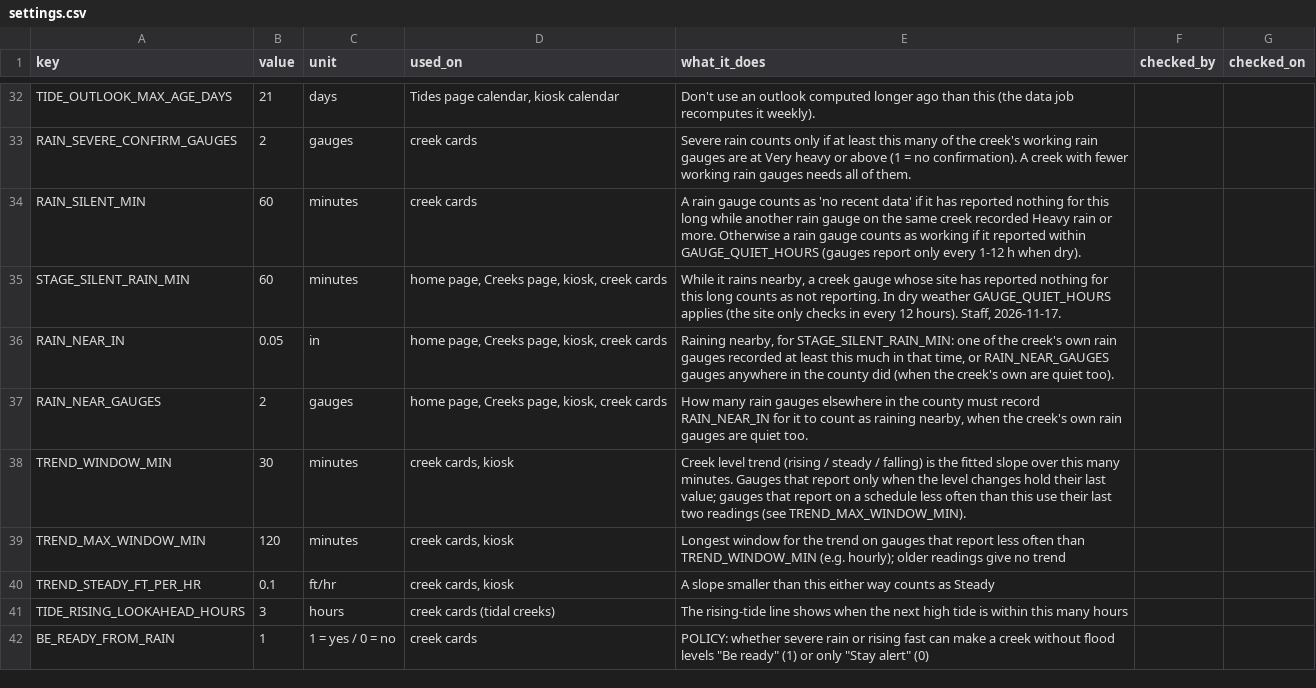
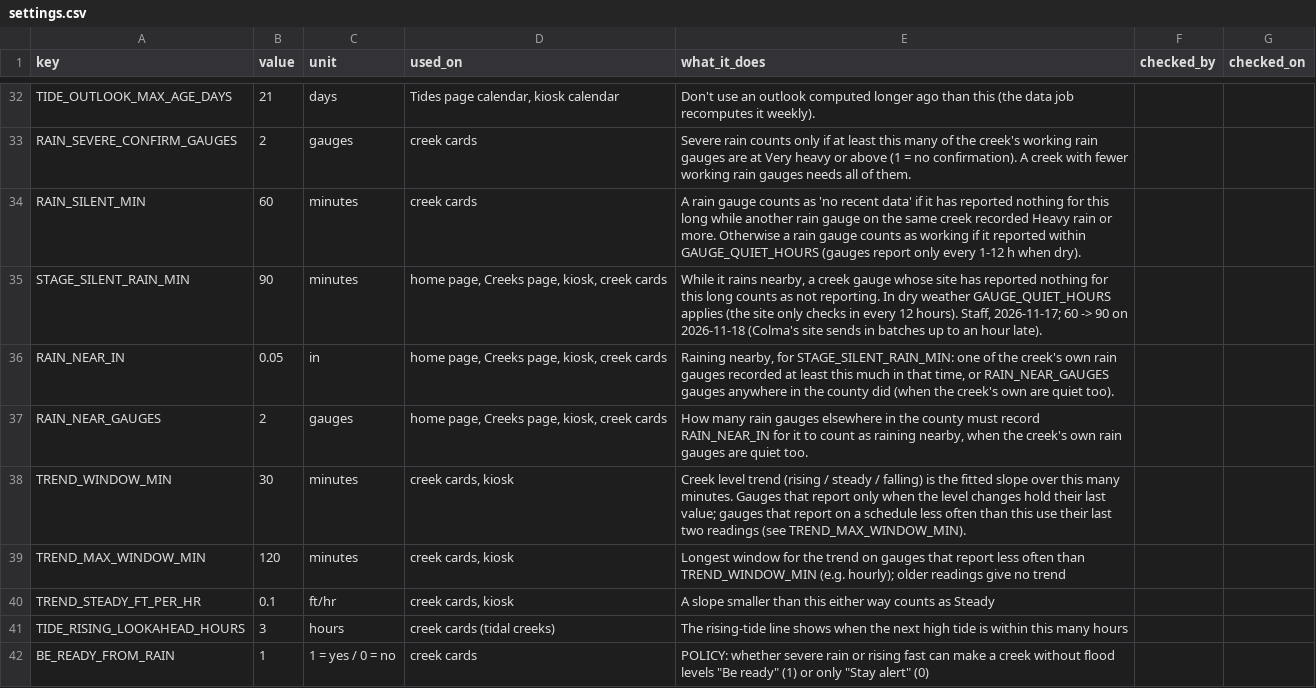
Before and after one commit to OneShorelineSMC/oneshorelinefews, a CSV file: lookups/settings.csv, drawn as a sheet; only a part is shown, gaps mark what is left out.

Commit message:
Add files via upload

```diff
--- a/lookups/settings.csv
+++ b/lookups/settings.csv
@@ -34,3 +34,3 @@ RAIN_SEVERE_CONFIRM_GAUGES,2,gauges,creek cards,Severe rain counts only if at le
 RAIN_SILENT_MIN,60,minutes,creek cards,A rain gauge counts as 'no recent data' if it has reported nothing for this long while another rain gauge on the same creek recorded Heavy rain or more. Otherwise a rain gauge counts as working if it reported within GAUGE_QUIET_HOURS (gauges report only every 1-12 h when dry).,,
-STAGE_SILENT_RAIN_MIN,60,minutes,"home page, Creeks page, kiosk, creek cards","While it rains nearby, a creek gauge whose site has reported nothing for this long counts as not reporting. In dry weather GAUGE_QUIET_HOURS applies (the site only checks in every 12 hours). Staff, 2026-11-17.",,
+STAGE_SILENT_RAIN_MIN,90,minutes,"home page, Creeks page, kiosk, creek cards","While it rains nearby, a creek gauge whose site has reported nothing for this long counts as not reporting. In dry weather GAUGE_QUIET_HOURS applies (the site only checks in every 12 hours). Staff, 2026-11-17; 60 -> 90 on 2026-11-18 (Colma's site sends in batches up to an hour late).",,
 RAIN_NEAR_IN,0.05,in,"home page, Creeks page, kiosk, creek cards","Raining nearby, for STAGE_SILENT_RAIN_MIN: one of the creek's own rain gauges recorded at least this much in that time, or RAIN_NEAR_GAUGES gauges anywhere in the county did (when the creek's own are quiet too).",,
```
